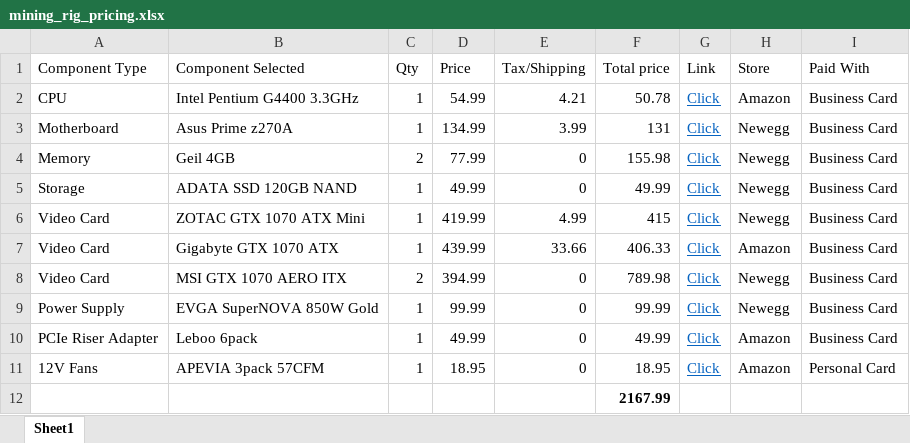
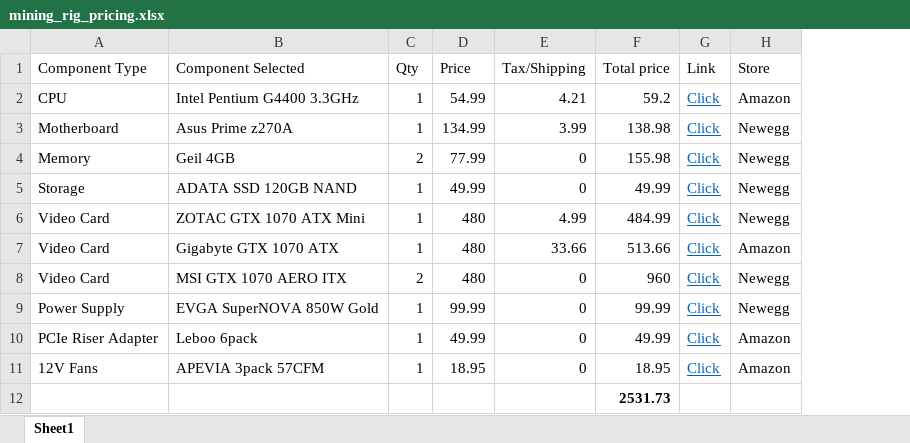
Before and after one commit to patrickybobbybro/miner, an Excel workbook: mining_rig_pricing.xlsx, sheet Sheet1, drawn as a sheet; values as stored, in another font and other column widths than the file's, no borders; the diff names each change by its address in the sheet, - before the commit and + after, or states it on an @@ line.

Commit message:
Updates to price
Update for est dollar amount. Fixed pricing error.

```diff
--- a/mining_rig_pricing.xlsx (sheet Sheet1)
+++ b/mining_rig_pricing.xlsx (sheet Sheet1)
-column I (Paid With), rows 2-11: Business Card | Business Card | Business Card | Business Card | Business Card | Business Card | Business Card | Business Card | Business Card | Personal Card
-F2 (Total price): 50.78
+F2 (Total price): 59.2
-F3 (Total price): 131
+F3 (Total price): 138.98
-D6 (Price): 419.99
+D6 (Price): 480
-F6 (Total price): 415
+F6 (Total price): 484.99
-D7 (Price): 439.99
+D7 (Price): 480
-F7 (Total price): 406.33
+F7 (Total price): 513.66
-D8 (Price): 394.99
+D8 (Price): 480
-F8 (Total price): 789.98
+F8 (Total price): 960
-F12 (Total price): 2167.99
+F12 (Total price): 2531.73
```
Also changed, not shown: formulas that keep their value, cryptocurrancy.xlsx.
